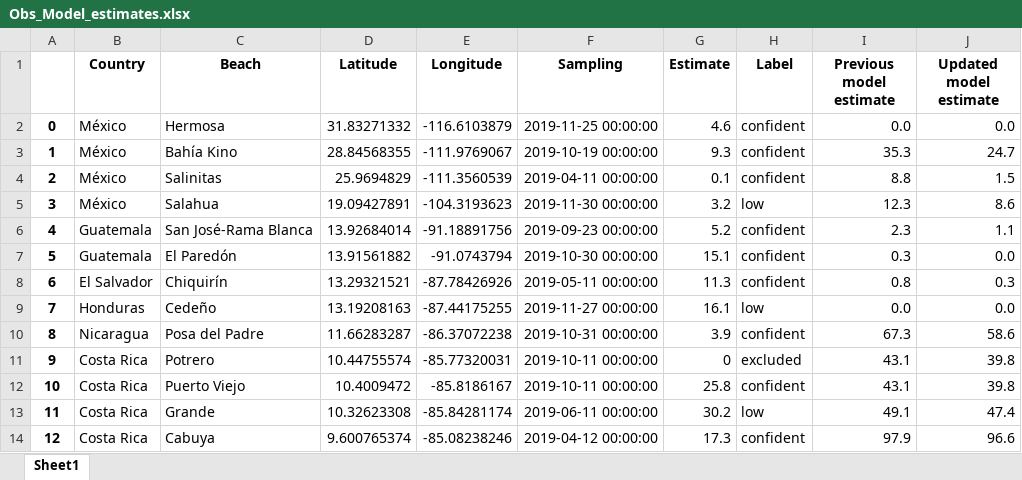
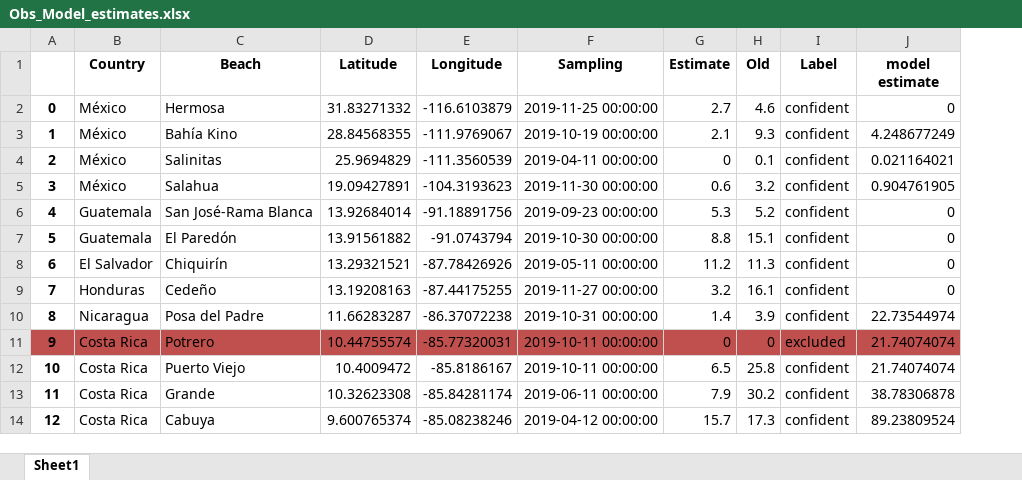
Before and after one commit to OceanParcels/SouthAmerica_Epibionts, an Excel workbook: Obs_Model_estimates.xlsx, sheet Sheet1, drawn as a sheet; only a part is shown; values as stored, in another font and other column widths than the file's, no borders; removed rows and columns are numbered as before the commit, all else as after; the diff covers the shown part only; the diff names each change by its address in the sheet, - before the commit and + after, or states it on an @@ line.

```diff
--- a/Obs_Model_estimates.xlsx (sheet Sheet1)
+++ b/Obs_Model_estimates.xlsx (sheet Sheet1)
+column H (Old), rows 2-14: 4.6 | 9.3 | 0.1 | 3.2 | 5.2 | 15.1 | 11.3 | 16.1 | 3.9 | 0 | 25.8 | 30.2 | 17.3
-column I (Previous model estimate), rows 2-14: 0.0 | 35.3 | 8.8 | 12.3 | 2.3 | 0.3 | 0.8 | 0.0 | 67.3 | 43.1 | 43.1 | 49.1 | 97.9
-J1: Updated model estimate
+J1: model estimate
-G2 (Estimate): 4.6
+G2 (Estimate): 2.7
-J2 (model estimate): 0.0
+J2 (model estimate): 0
-G3 (Estimate): 9.3
+G3 (Estimate): 2.1
-J3 (model estimate): 24.7
+J3 (model estimate): 4.248677249
-G4 (Estimate): 0.1
+G4 (Estimate): 0
-J4 (model estimate): 1.5
+J4 (model estimate): 0.021164021
-G5 (Estimate): 3.2
+G5 (Estimate): 0.6
-I5 (Label): low
+I5 (Label): confident
-J5 (model estimate): 8.6
+J5 (model estimate): 0.904761905
-G6 (Estimate): 5.2
+G6 (Estimate): 5.3
-J6 (model estimate): 1.1
+J6 (model estimate): 0
-G7 (Estimate): 15.1
+G7 (Estimate): 8.8
-J7 (model estimate): 0.0
+J7 (model estimate): 0
-G8 (Estimate): 11.3
+G8 (Estimate): 11.2
-J8 (model estimate): 0.3
+J8 (model estimate): 0
-G9 (Estimate): 16.1
+G9 (Estimate): 3.2
-I9 (Label): low
+I9 (Label): confident
-J9 (model estimate): 0.0
+J9 (model estimate): 0
-G10 (Estimate): 3.9
+G10 (Estimate): 1.4
-J10 (model estimate): 58.6
+J10 (model estimate): 22.73544974
-A11:G11 fill: none
+A11:G11 fill: #C0504D
-I11 fill: none
+I11 fill: #C0504D
-J11:J12 (model estimate): 39.8
+J11:J12 (model estimate): 21.74074074
-J11 fill: none
+J11 fill: #C0504D
-G12 (Estimate): 25.8
+G12 (Estimate): 6.5
-G13 (Estimate): 30.2
+G13 (Estimate): 7.9
-I13 (Label): low
+I13 (Label): confident
-J13 (model estimate): 47.4
+J13 (model estimate): 38.78306878
-G14 (Estimate): 17.3
+G14 (Estimate): 15.7
-J14 (model estimate): 96.6
+J14 (model estimate): 89.23809524
```
Also changed, not shown: 56 edited cells and cell formats elsewhere in this sheet, 1 other file.
